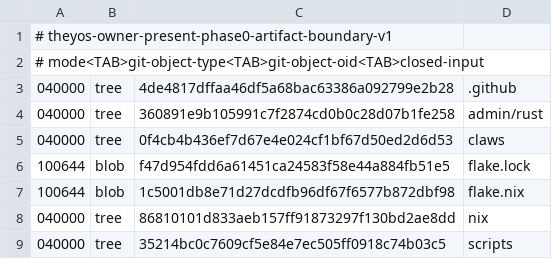
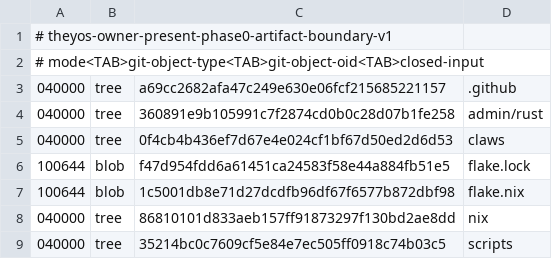
Before and after one commit to soyeht/theyos, a TSV file: admin/contracts/mobile-claw-vpn/v1/owner_present_phase0_artifact_boundary_v1.tsv, drawn as a sheet.

Commit message:
Repin boundary after harness cleanup fix

```diff
--- a/admin/contracts/mobile-claw-vpn/v1/owner_present_phase0_artifact_boundary_v1.tsv
+++ b/admin/contracts/mobile-claw-vpn/v1/owner_present_phase0_artifact_boundary_v1.tsv
@@ -2,3 +2,3 @@
 # mode<TAB>git-object-type<TAB>git-object-oid<TAB>closed-input
-040000	tree	4de4817dffaa46df5a68bac63386a092799e2b28	.github
+040000	tree	a69cc2682afa47c249e630e06fcf215685221157	.github
 040000	tree	360891e9b105991c7f2874cd0b0c28d07b1fe258	admin/rust
```
